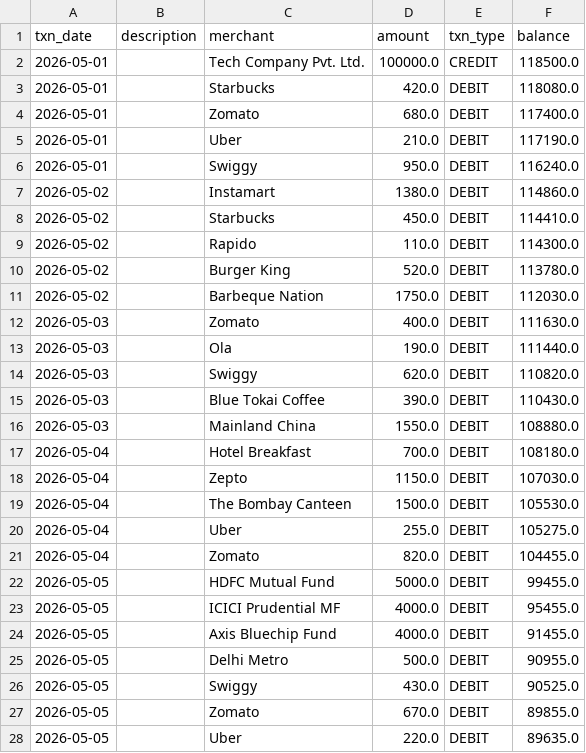
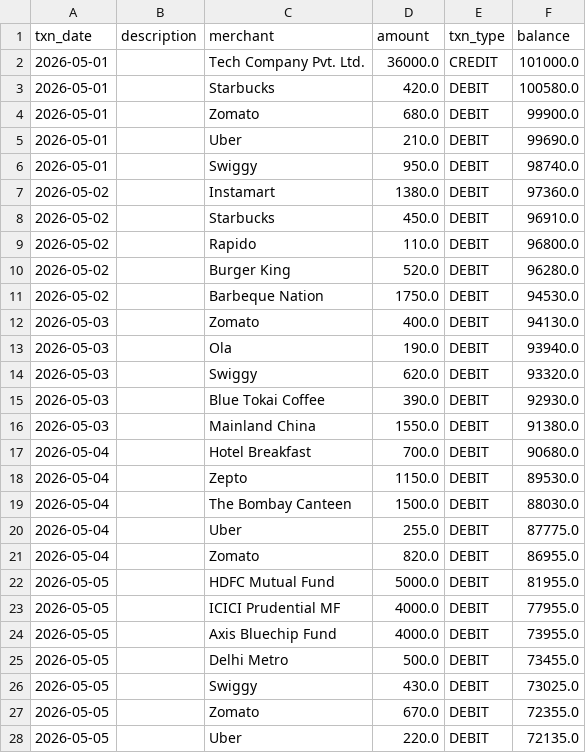
Before and after one commit to Harshstag/bank-insight-coach, a CSV file: bank-insight-backend/uploads/transactions.csv, drawn as a sheet; only a part is shown; the diff covers the shown part only.

```diff
--- a/bank-insight-backend/uploads/transactions.csv
+++ b/bank-insight-backend/uploads/transactions.csv
@@ -1,28 +1,28 @@
 txn_date,description,merchant,amount,txn_type,balance
-2026-05-01,,Tech Company Pvt. Ltd.,100000.0,CREDIT,118500.0
-2026-05-01,,Starbucks,420.0,DEBIT,118080.0
-2026-05-01,,Zomato,680.0,DEBIT,117400.0
-2026-05-01,,Uber,210.0,DEBIT,117190.0
-2026-05-01,,Swiggy,950.0,DEBIT,116240.0
-2026-05-02,,Instamart,1380.0,DEBIT,114860.0
-2026-05-02,,Starbucks,450.0,DEBIT,114410.0
-2026-05-02,,Rapido,110.0,DEBIT,114300.0
-2026-05-02,,Burger King,520.0,DEBIT,113780.0
-2026-05-02,,Barbeque Nation,1750.0,DEBIT,112030.0
-2026-05-03,,Zomato,400.0,DEBIT,111630.0
-2026-05-03,,Ola,190.0,DEBIT,111440.0
-2026-05-03,,Swiggy,620.0,DEBIT,110820.0
-2026-05-03,,Blue Tokai Coffee,390.0,DEBIT,110430.0
-2026-05-03,,Mainland China,1550.0,DEBIT,108880.0
-2026-05-04,,Hotel Breakfast,700.0,DEBIT,108180.0
-2026-05-04,,Zepto,1150.0,DEBIT,107030.0
-2026-05-04,,The Bombay Canteen,1500.0,DEBIT,105530.0
-2026-05-04,,Uber,255.0,DEBIT,105275.0
-2026-05-04,,Zomato,820.0,DEBIT,104455.0
-2026-05-05,,HDFC Mutual Fund,5000.0,DEBIT,99455.0
-2026-05-05,,ICICI Prudential MF,4000.0,DEBIT,95455.0
-2026-05-05,,Axis Bluechip Fund,4000.0,DEBIT,91455.0
-2026-05-05,,Delhi Metro,500.0,DEBIT,90955.0
-2026-05-05,,Swiggy,430.0,DEBIT,90525.0
-2026-05-05,,Zomato,670.0,DEBIT,89855.0
-2026-05-05,,Uber,220.0,DEBIT,89635.0
+2026-05-01,,Tech Company Pvt. Ltd.,36000.0,CREDIT,101000.0
+2026-05-01,,Starbucks,420.0,DEBIT,100580.0
+2026-05-01,,Zomato,680.0,DEBIT,99900.0
+2026-05-01,,Uber,210.0,DEBIT,99690.0
+2026-05-01,,Swiggy,950.0,DEBIT,98740.0
+2026-05-02,,Instamart,1380.0,DEBIT,97360.0
+2026-05-02,,Starbucks,450.0,DEBIT,96910.0
+2026-05-02,,Rapido,110.0,DEBIT,96800.0
+2026-05-02,,Burger King,520.0,DEBIT,96280.0
+2026-05-02,,Barbeque Nation,1750.0,DEBIT,94530.0
+2026-05-03,,Zomato,400.0,DEBIT,94130.0
+2026-05-03,,Ola,190.0,DEBIT,93940.0
+2026-05-03,,Swiggy,620.0,DEBIT,93320.0
+2026-05-03,,Blue Tokai Coffee,390.0,DEBIT,92930.0
+2026-05-03,,Mainland China,1550.0,DEBIT,91380.0
+2026-05-04,,Hotel Breakfast,700.0,DEBIT,90680.0
+2026-05-04,,Zepto,1150.0,DEBIT,89530.0
+2026-05-04,,The Bombay Canteen,1500.0,DEBIT,88030.0
+2026-05-04,,Uber,255.0,DEBIT,87775.0
+2026-05-04,,Zomato,820.0,DEBIT,86955.0
+2026-05-05,,HDFC Mutual Fund,5000.0,DEBIT,81955.0
+2026-05-05,,ICICI Prudential MF,4000.0,DEBIT,77955.0
+2026-05-05,,Axis Bluechip Fund,4000.0,DEBIT,73955.0
+2026-05-05,,Delhi Metro,500.0,DEBIT,73455.0
+2026-05-05,,Swiggy,430.0,DEBIT,73025.0
+2026-05-05,,Zomato,670.0,DEBIT,72355.0
+2026-05-05,,Uber,220.0,DEBIT,72135.0
```
Also changed, not shown: 64 edited cells elsewhere in this file, 45 other files.
